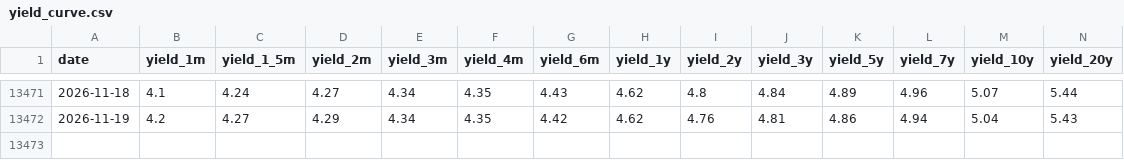
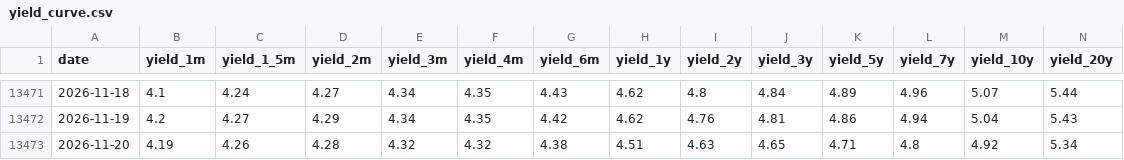
Before and after one commit to QAAAQ123/us-treasury-yield-timeseries-pipeline, a CSV file: data/mart/yield_curve/yield_curve.csv, drawn as a sheet; only a part is shown, gaps mark what is left out; rows hold the shown columns only; the diff names each change by its address in the sheet, - before the commit and + after, or states it on an @@ line.

```diff
--- a/data/mart/yield_curve/yield_curve.csv
+++ b/data/mart/yield_curve/yield_curve.csv
+row 13473: 2026-11-20 | 4.19 | 4.26 | 4.28 | 4.32 | 4.32 | 4.38 | 4.51 | 4.63 | 4.65 | 4.71 | 4.8 | 4.92 | 5.34
```
Also changed, not shown: data/mart/yield_spread/yield_spread.csv.
